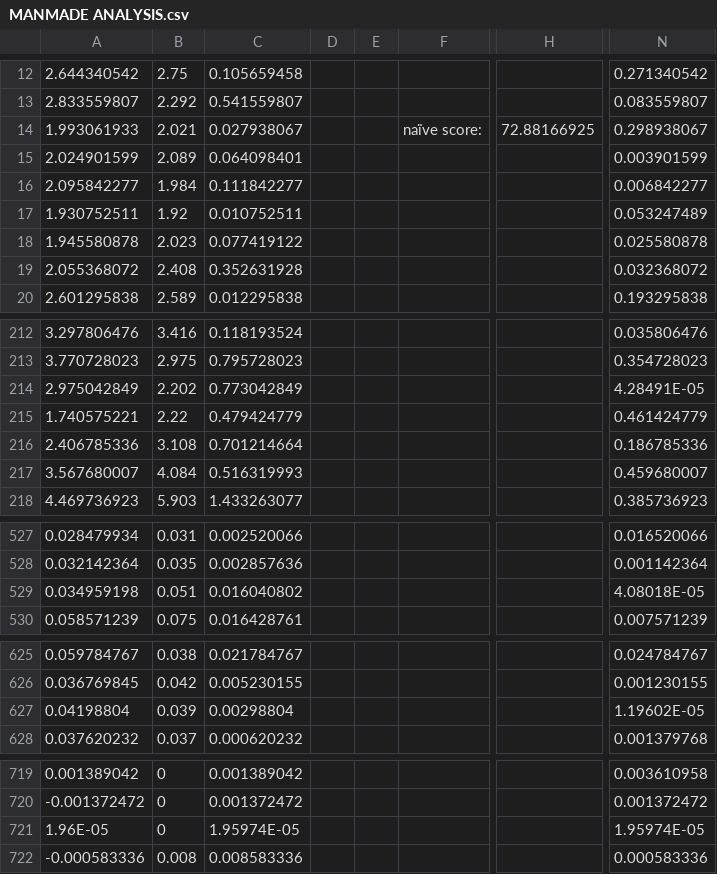
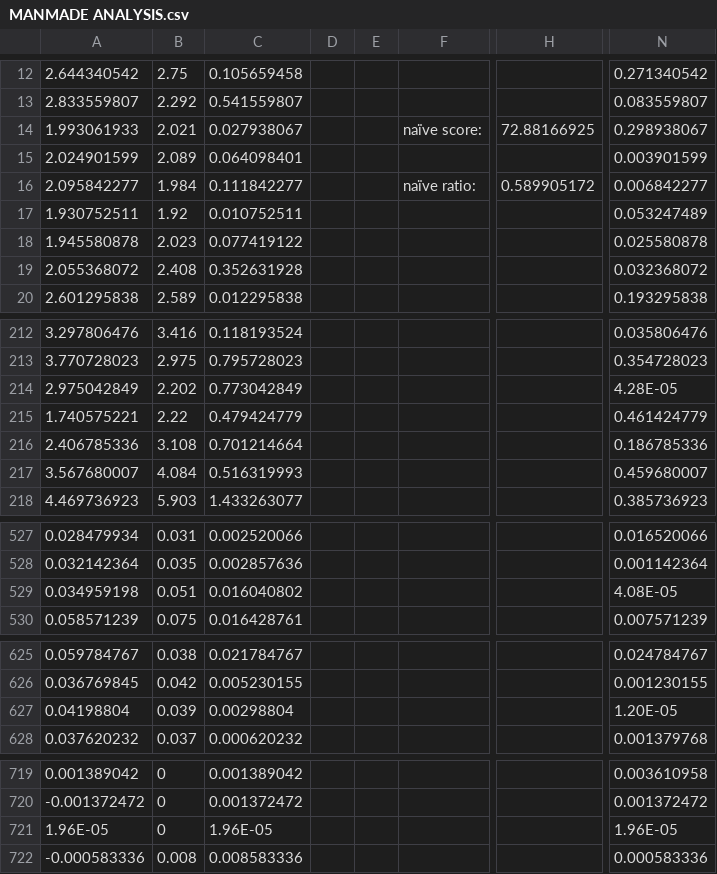
Before and after one commit to MaxDu17/WindPower, a CSV file: Graphs_and_Results/ARIMA/MANMADE ANALYSIS.csv, drawn as a sheet; only a part is shown, gaps mark what is left out; the diff names each change by its address in the sheet, - before the commit and + after, or states it on an @@ line.

```diff
--- a/Graphs_and_Results/ARIMA/MANMADE ANALYSIS.csv
+++ b/Graphs_and_Results/ARIMA/MANMADE ANALYSIS.csv
-F16: (empty)
+F16: naïve ratio:
-H16: (empty)
+H16: 0.589905172
-N214: 4.28491E-05
+N214: 4.28E-05
-N529: 4.08018E-05
+N529: 4.08E-05
-N627: 1.19602E-05
+N627: 1.20E-05
-C721: 1.95974E-05
+C721: 1.96E-05
-N721: 1.95974E-05
+N721: 1.96E-05
```
Also changed, not shown: 2 other files.
